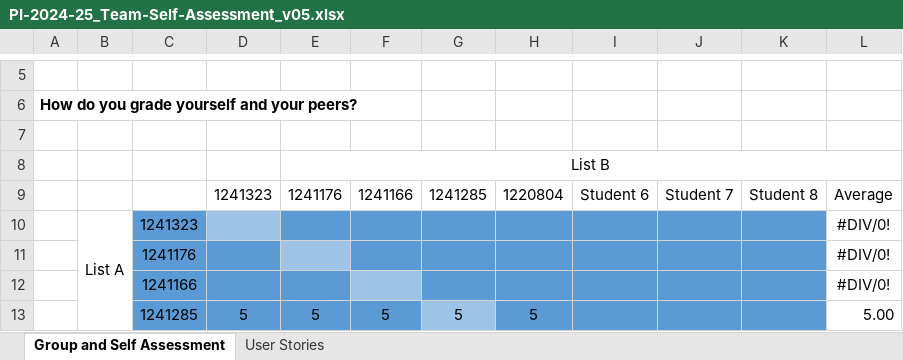
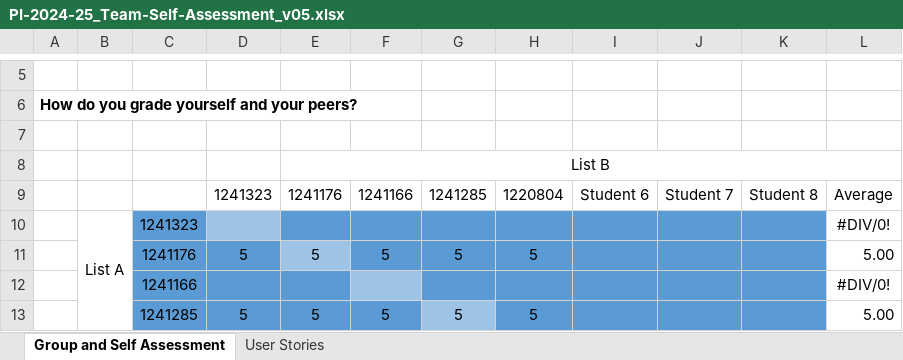
Before and after one commit to ivasduarte/all-aboard, an Excel workbook: docs/sprint1/PI-2024-25_Team-Self-Assessment_v05.xlsx, sheet Group and Self Assessment, drawn as a sheet; only a part is shown, gaps mark what is left out; values as stored, in another font and other column widths than the file's, no borders; charts and pictures not drawn; removed rows and columns are numbered as before the commit, all else as after; the diff names each change by its address in the sheet, - before the commit and + after, or states it on an @@ line.

Commit message:
(docs): Self-Assessment

```diff
--- a/docs/sprint1/PI-2024-25_Team-Self-Assessment_v05.xlsx (sheet Group and Self Assessment)
+++ b/docs/sprint1/PI-2024-25_Team-Self-Assessment_v05.xlsx (sheet Group and Self Assessment)
-row 11:  |  | 1241176 |  |  |  |  |  |  |  |  | #DIV/0!
+row 11:  |  | 1241176 | 5 | 5 | 5 | 5 | 5 |  |  |  | 5.00
```
Also changed, not shown: sheet User Stories.
